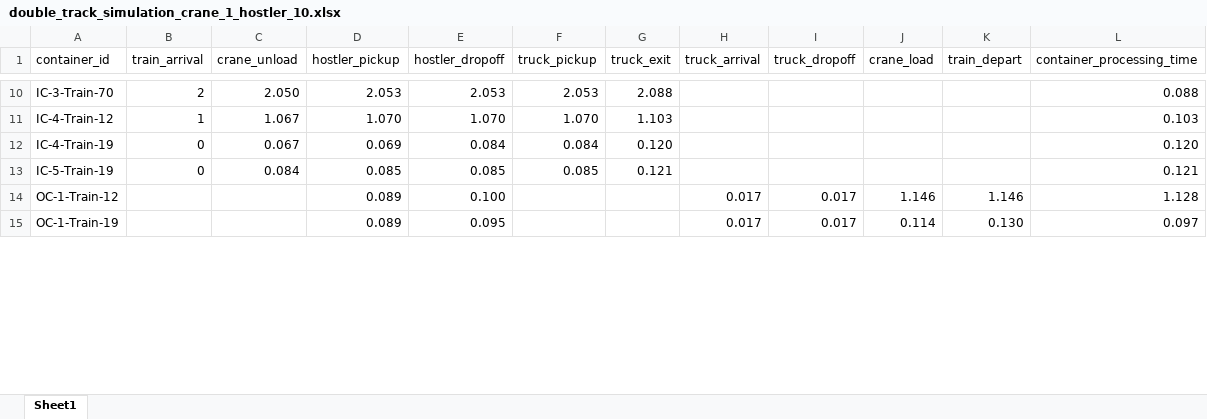
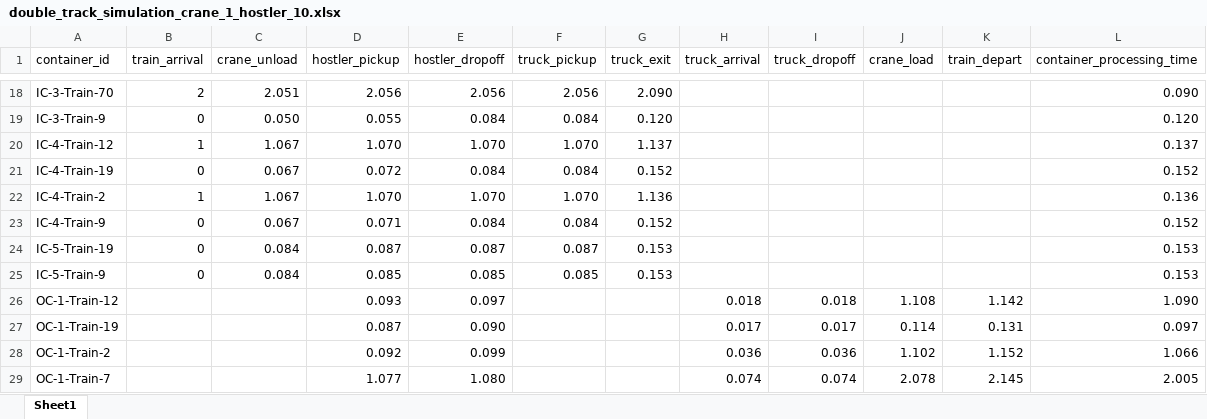
Before and after one commit to NREL/altrios, an Excel workbook: python/demos/double_track_results/double_track_simulation_crane_1_hostler_10.xlsx, sheet Sheet1, drawn as a sheet; only a part is shown, gaps mark what is left out; values as stored, in another font and other column widths than the file's, no borders; table styles not drawn; addresses are those after the commit; the diff covers the shown part only; the diff names each change by its address in the sheet, - before the commit and + after, or states it on an @@ line.

```diff
--- a/python/demos/double_track_results/double_track_simulation_crane_1_hostler_10.xlsx (sheet Sheet1)
+++ b/python/demos/double_track_results/double_track_simulation_crane_1_hostler_10.xlsx (sheet Sheet1)
-C18 (crane_unload): 2.050
+C18 (crane_unload): 2.051
-D18 (hostler_pickup): 2.053
+D18 (hostler_pickup): 2.056
-E18 (hostler_dropoff): 2.053
+E18 (hostler_dropoff): 2.056
-F18 (truck_pickup): 2.053
+F18 (truck_pickup): 2.056
-G18 (truck_exit): 2.088
+G18 (truck_exit): 2.090
-L18 (container_processing_time): 0.088
+L18 (container_processing_time): 0.090
+row 19: IC-3-Train-9 | 0 | 0.050 | 0.055 | 0.084 | 0.084 | 0.120 |  |  |  |  | 0.120
-G20 (truck_exit): 1.103
+G20 (truck_exit): 1.137
-L20 (container_processing_time): 0.103
+L20 (container_processing_time): 0.137
-D21 (hostler_pickup): 0.069
+D21 (hostler_pickup): 0.072
-G21 (truck_exit): 0.120
+G21 (truck_exit): 0.152
-L21 (container_processing_time): 0.120
+L21 (container_processing_time): 0.152
+row 22: IC-4-Train-2 | 1 | 1.067 | 1.070 | 1.070 | 1.070 | 1.136 |  |  |  |  | 0.136
+row 23: IC-4-Train-9 | 0 | 0.067 | 0.071 | 0.084 | 0.084 | 0.152 |  |  |  |  | 0.152
-D24 (hostler_pickup): 0.085
+D24 (hostler_pickup): 0.087
-E24 (hostler_dropoff): 0.085
+E24 (hostler_dropoff): 0.087
-F24 (truck_pickup): 0.085
+F24 (truck_pickup): 0.087
-G24 (truck_exit): 0.121
+G24 (truck_exit): 0.153
-L24 (container_processing_time): 0.121
+L24 (container_processing_time): 0.153
+row 25: IC-5-Train-9 | 0 | 0.084 | 0.085 | 0.085 | 0.085 | 0.153 |  |  |  |  | 0.153
-D26 (hostler_pickup): 0.089
+D26 (hostler_pickup): 0.093
-E26 (hostler_dropoff): 0.100
+E26 (hostler_dropoff): 0.097
-H26 (truck_arrival): 0.017
+H26 (truck_arrival): 0.018
-I26 (truck_dropoff): 0.017
+I26 (truck_dropoff): 0.018
-J26 (crane_load): 1.146
+J26 (crane_load): 1.108
-K26 (train_depart): 1.146
+K26 (train_depart): 1.142
-L26 (container_processing_time): 1.128
+L26 (container_processing_time): 1.090
-D27 (hostler_pickup): 0.089
+D27 (hostler_pickup): 0.087
-E27 (hostler_dropoff): 0.095
+E27 (hostler_dropoff): 0.090
-K27 (train_depart): 0.130
+K27 (train_depart): 0.131
+row 28: OC-1-Train-2 |  |  | 0.092 | 0.099 |  |  | 0.036 | 0.036 | 1.102 | 1.152 | 1.066
+row 29: OC-1-Train-7 |  |  | 1.077 | 1.080 |  |  | 0.074 | 0.074 | 2.078 | 2.145 | 2.005
```
Also changed, not shown: 17 added rows and 84 edited cells elsewhere in this sheet, python/demos/double_track_results/double_track_vehicle_log_crane_1_hostler_10.xlsx, 11 other files.
